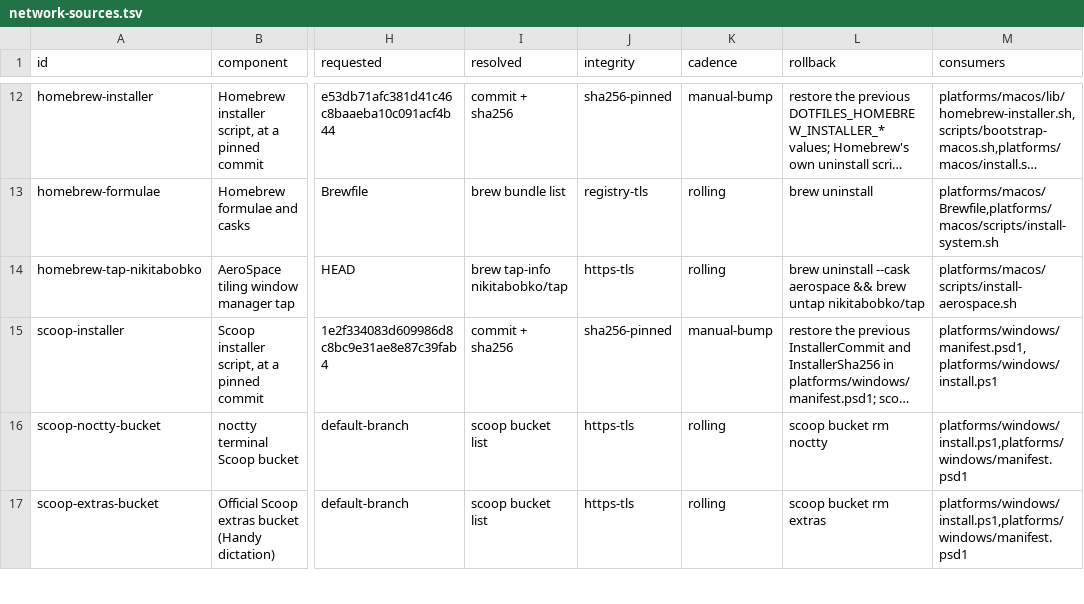
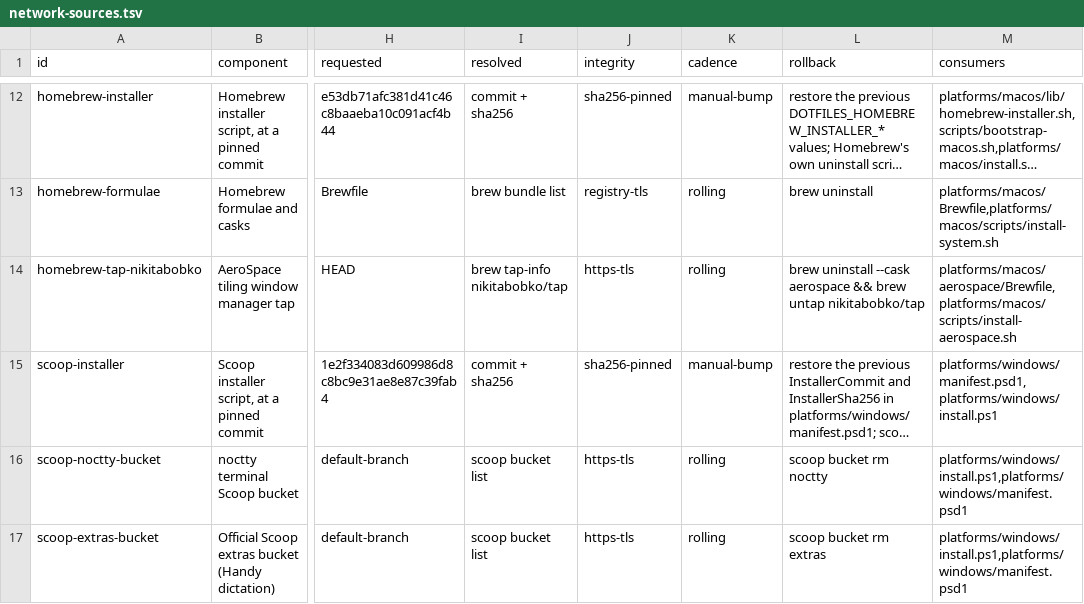
Before and after one commit to KasperElbo/dotfiles, a TSV file: config/network-sources.tsv, drawn as a sheet; only a part is shown, gaps mark what is left out; long unchanged cells end in …; the diff names each change by its address in the sheet, - before the commit and + after, or states it on an @@ line.

```diff
--- a/config/network-sources.tsv
+++ b/config/network-sources.tsv
-M14 (consumers): platforms/macos/scripts/install-aerospace.sh
+M14 (consumers): platforms/macos/aerospace/Brewfile,platforms/macos/scripts/install-aerospace.sh
```
Also changed, not shown: config/capabilities.tsv, 7 other files.
